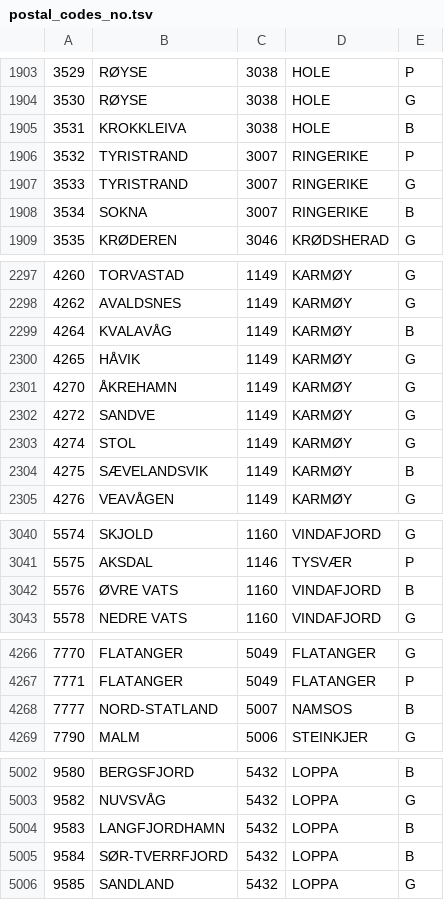
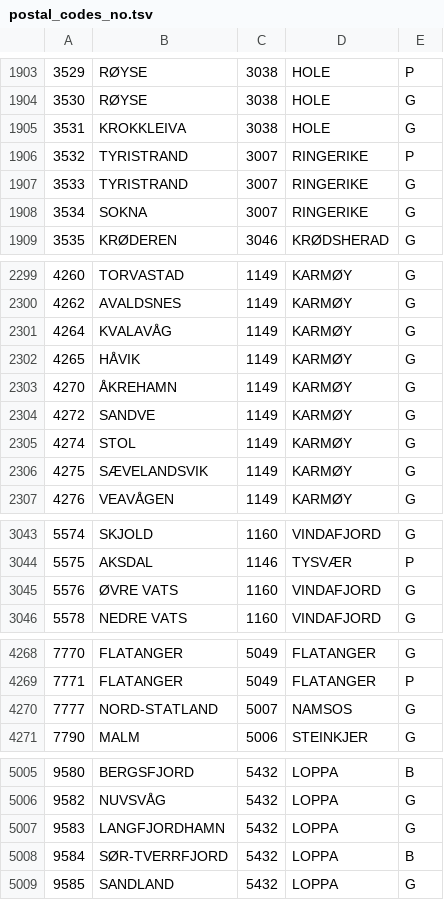
Before and after one commit to navikt/pam-geography, a TSV file: src/main/resources/postal_codes_no.tsv, drawn as a sheet; only a part is shown, gaps mark what is left out; the diff covers the shown part only.

```diff
--- a/src/main/resources/postal_codes_no.tsv
+++ b/src/main/resources/postal_codes_no.tsv
@@ -1904,6 +1904,6 @@
 3530	RØYSE	3038	HOLE	G
-3531	KROKKLEIVA	3038	HOLE	B
+3531	KROKKLEIVA	3038	HOLE	G
 3532	TYRISTRAND	3007	RINGERIKE	P
 3533	TYRISTRAND	3007	RINGERIKE	G
-3534	SOKNA	3007	RINGERIKE	B
+3534	SOKNA	3007	RINGERIKE	G
 3535	KRØDEREN	3046	KRØDSHERAD	G
@@ -2298,3 +2300,3 @@
 4262	AVALDSNES	1149	KARMØY	G
-4264	KVALAVÅG	1149	KARMØY	B
+4264	KVALAVÅG	1149	KARMØY	G
 4265	HÅVIK	1149	KARMØY	G
@@ -2303,3 +2305,3 @@
 4274	STOL	1149	KARMØY	G
-4275	SÆVELANDSVIK	1149	KARMØY	B
+4275	SÆVELANDSVIK	1149	KARMØY	G
 4276	VEAVÅGEN	1149	KARMØY	G
@@ -3041,3 +3044,3 @@
 5575	AKSDAL	1146	TYSVÆR	P
-5576	ØVRE VATS	1160	VINDAFJORD	B
+5576	ØVRE VATS	1160	VINDAFJORD	G
 5578	NEDRE VATS	1160	VINDAFJORD	G
@@ -4267,3 +4269,3 @@
 7771	FLATANGER	5049	FLATANGER	P
-7777	NORD-STATLAND	5007	NAMSOS	B
+7777	NORD-STATLAND	5007	NAMSOS	G
 7790	MALM	5006	STEINKJER	G
@@ -5003,3 +5006,3 @@
 9582	NUVSVÅG	5432	LOPPA	G
-9583	LANGFJORDHAMN	5432	LOPPA	B
+9583	LANGFJORDHAMN	5432	LOPPA	G
 9584	SØR-TVERRFJORD	5432	LOPPA	B
```
Also changed, not shown: 4 added rows, 1 removed row and 4 edited cells elsewhere in this file.
